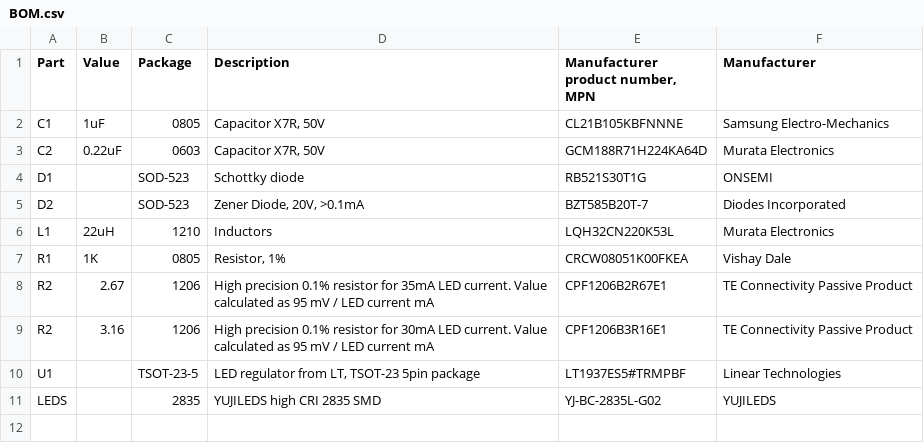
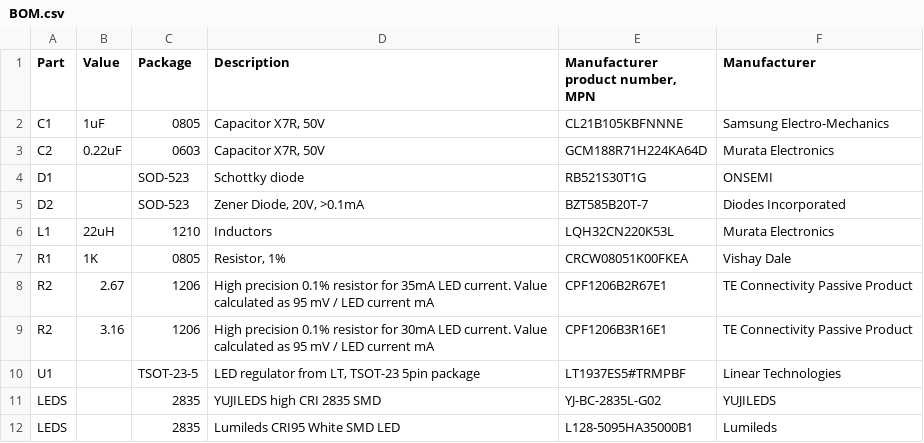
Before and after one commit to Alexey-Danilchenko/Kodak-DCS-Tools, a CSV file: Hardware/ProBack_LED_backlight/BOM.csv, drawn as a sheet.

```diff
--- a/Hardware/ProBack_LED_backlight/BOM.csv
+++ b/Hardware/ProBack_LED_backlight/BOM.csv
@@ -11 +11,2 @@ U1,,TSOT-23-5,"LED regulator from LT, TSOT-23 5pin package",LT1937ES5#TRMPBF,Lin
 LEDS,,2835,YUJILEDS high CRI 2835 SMD,YJ-BC-2835L-G02,YUJILEDS
+LEDS,,2835,Lumileds CRI95 White SMD LED,L128-5095HA35000B1,Lumileds
```
Also changed, not shown: 1 other file.
